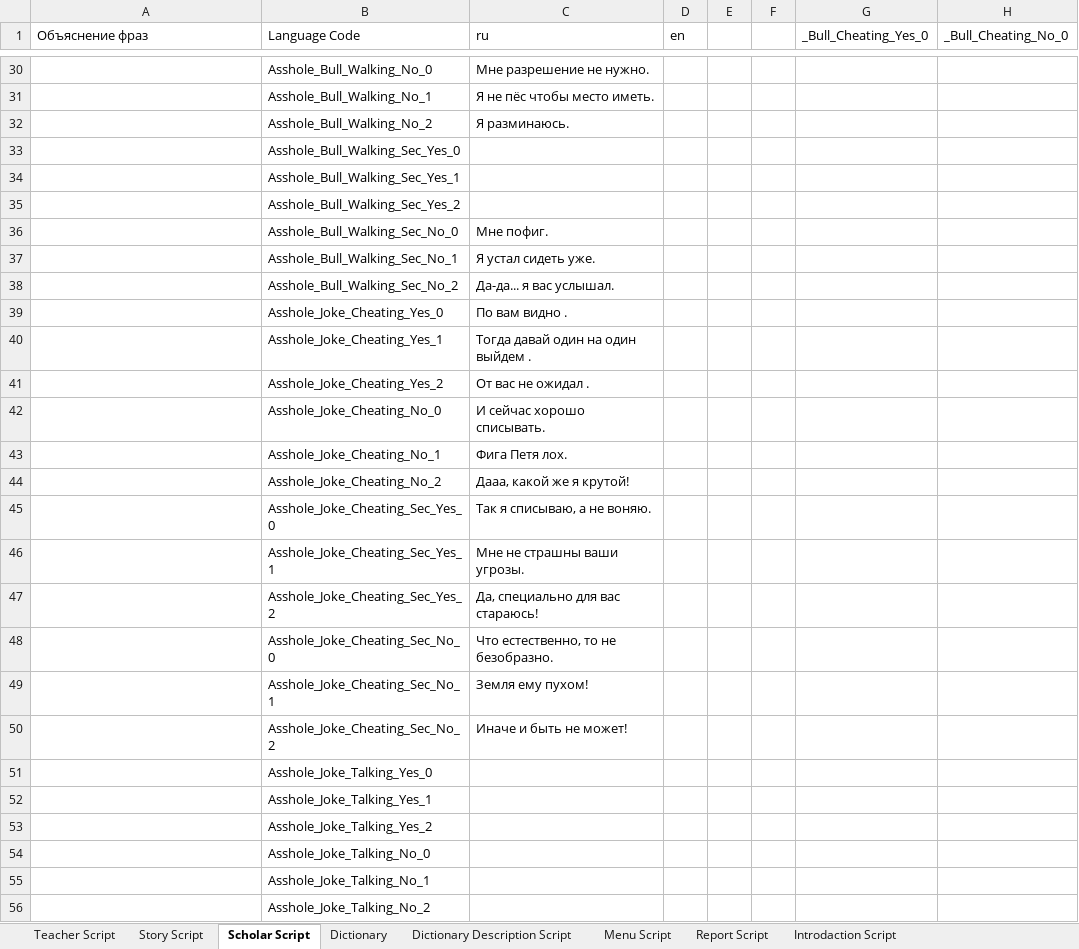
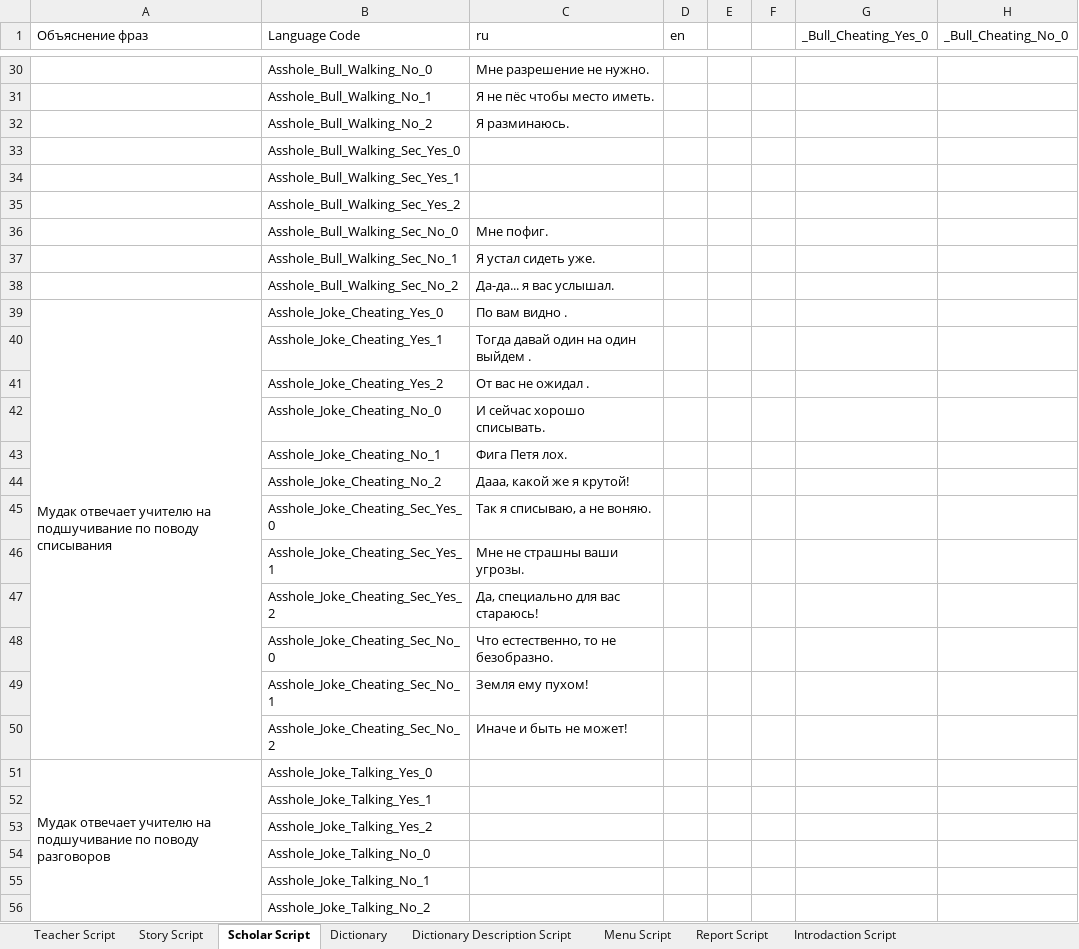
Before and after one commit to MrHungerrr/ACASH, an Excel workbook: Docs/Script.xlsx, sheet Scholar Script, drawn as a sheet; only a part is shown, gaps mark what is left out; values as stored, in another font and other column widths than the file's, no cell formats; conditional formats not drawn; the diff covers the shown part only; the diff names each change by its address in the sheet, - before the commit and + after, or states it on an @@ line.

```diff
--- a/Docs/Script.xlsx (sheet Scholar Script)
+++ b/Docs/Script.xlsx (sheet Scholar Script)
-A39 (Объяснение фраз): (empty)
+A39 (Объяснение фраз): Мудак отвечает учителю на подшучивание по поводу списывания
+A39:A50 merged
-A51 (Объяснение фраз): (empty)
+A51 (Объяснение фраз): Мудак отвечает учителю на подшучивание по поводу разговоров
+A51:A62 merged
```
Also changed, not shown: 30 removed rows, 125 edited cells and merged cells elsewhere in this sheet, sheet Teacher Script, sheet Story Script, cell formats, 39 other files.
